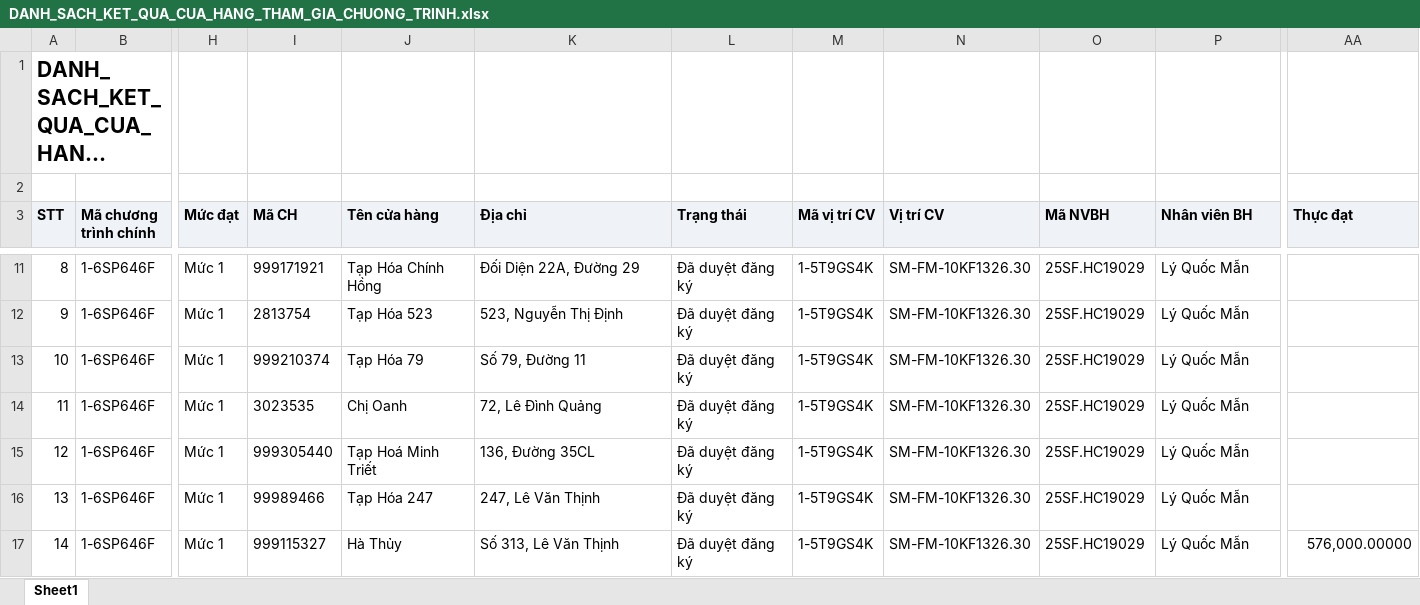
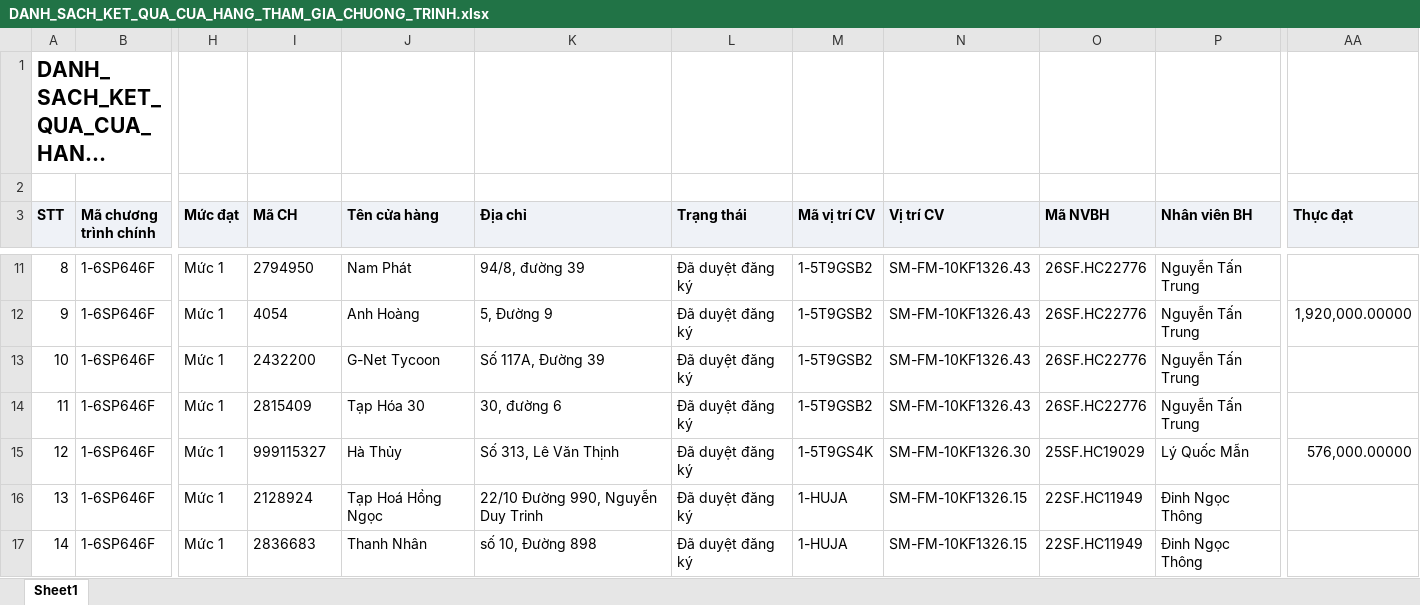
Before and after one commit to Tantt2026/Vyntt_Dashboard, an Excel workbook: data/Thang11/DANH_SACH_KET_QUA_CUA_HANG_THAM_GIA_CHUONG_TRINH.xlsx, sheet Sheet1, drawn as a sheet; only a part is shown, gaps mark what is left out; long unchanged cells end in …; values as stored, in another font and other column widths than the file's, no borders; the diff covers the shown part only; the diff names each change by its address in the sheet, - before the commit and + after, or states it on an @@ line.

```diff
--- a/data/Thang11/DANH_SACH_KET_QUA_CUA_HANG_THAM_GIA_CHUONG_TRINH.xlsx (sheet Sheet1)
+++ b/data/Thang11/DANH_SACH_KET_QUA_CUA_HANG_THAM_GIA_CHUONG_TRINH.xlsx (sheet Sheet1)
-I11 (Mã CH): 999171921
+I11 (Mã CH): 2794950
-J11 (Tên cửa hàng): Tạp Hóa Chính Hồng
+J11 (Tên cửa hàng): Nam Phát
-K11 (Địa chỉ): Đối Diện 22A, Đường 29
+K11 (Địa chỉ): 94/8, đường 39
-M11:M14 (Mã vị trí CV): 1-5T9GS4K
+M11:M14 (Mã vị trí CV): 1-5T9GSB2
-N11:N14 (Vị trí CV): SM-FM-10KF1326.30
+N11:N14 (Vị trí CV): SM-FM-10KF1326.43
-O11:O14 (Mã NVBH): 25SF.HC19029
+O11:O14 (Mã NVBH): 26SF.HC22776
-P11:P14 (Nhân viên BH): Lý Quốc Mẫn
+P11:P14 (Nhân viên BH): Nguyễn Tấn Trung
-I12 (Mã CH): 2813754
+I12 (Mã CH): 4054
-J12 (Tên cửa hàng): Tạp Hóa 523
+J12 (Tên cửa hàng): Anh Hoàng
-K12 (Địa chỉ): 523, Nguyễn Thị Định
+K12 (Địa chỉ): 5, Đường 9
-AA12 (Thực đạt): (empty)
+AA12 (Thực đạt): 1,920,000.00000
-I13 (Mã CH): 999210374
+I13 (Mã CH): 2432200
-J13 (Tên cửa hàng): Tạp Hóa 79
+J13 (Tên cửa hàng): G-Net Tycoon
-K13 (Địa chỉ): Số 79, Đường 11
+K13 (Địa chỉ): Số 117A, Đường 39
-I14 (Mã CH): 3023535
+I14 (Mã CH): 2815409
-J14 (Tên cửa hàng): Chị Oanh
+J14 (Tên cửa hàng): Tạp Hóa 30
-K14 (Địa chỉ): 72, Lê Đình Quảng
+K14 (Địa chỉ): 30, đường 6
-I15 (Mã CH): 999305440
+I15 (Mã CH): 999115327
-J15 (Tên cửa hàng): Tạp Hoá Minh Triết
+J15 (Tên cửa hàng): Hà Thủy
-K15 (Địa chỉ): 136, Đường 35CL
+K15 (Địa chỉ): Số 313, Lê Văn Thịnh
-AA15 (Thực đạt): (empty)
+AA15 (Thực đạt): 576,000.00000
-I16 (Mã CH): 99989466
+I16 (Mã CH): 2128924
-J16 (Tên cửa hàng): Tạp Hóa 247
+J16 (Tên cửa hàng): Tạp Hoá Hồng Ngọc
-K16 (Địa chỉ): 247, Lê Văn Thịnh
+K16 (Địa chỉ): 22/10 Đường 990, Nguyễn Duy Trinh
-M16:M17 (Mã vị trí CV): 1-5T9GS4K
+M16:M17 (Mã vị trí CV): 1-HUJA
-N16:N17 (Vị trí CV): SM-FM-10KF1326.30
+N16:N17 (Vị trí CV): SM-FM-10KF1326.15
-O16:O17 (Mã NVBH): 25SF.HC19029
+O16:O17 (Mã NVBH): 22SF.HC11949
-P16:P17 (Nhân viên BH): Lý Quốc Mẫn
+P16:P17 (Nhân viên BH): Đinh Ngọc Thông
-I17 (Mã CH): 999115327
+I17 (Mã CH): 2836683
-J17 (Tên cửa hàng): Hà Thủy
+J17 (Tên cửa hàng): Thanh Nhân
-K17 (Địa chỉ): Số 313, Lê Văn Thịnh
+K17 (Địa chỉ): số 10, Đường 898
-AA17 (Thực đạt): 576,000.00000
+AA17 (Thực đạt): (empty)
```
Also changed, not shown: 968 edited cells elsewhere in this sheet, data/Thang11/DanhSachChiTietDonHang.xlsx, data/Thang11/DanhSachLichViengTham.xlsx, 1 other file.
